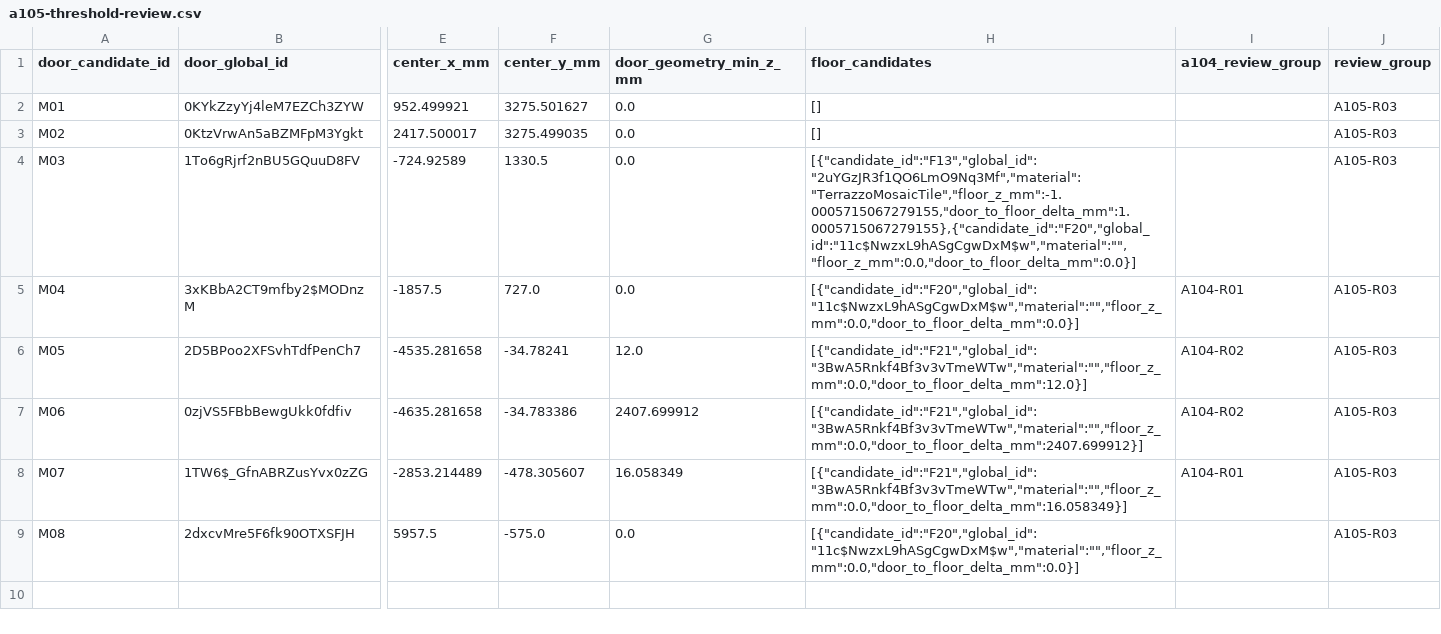
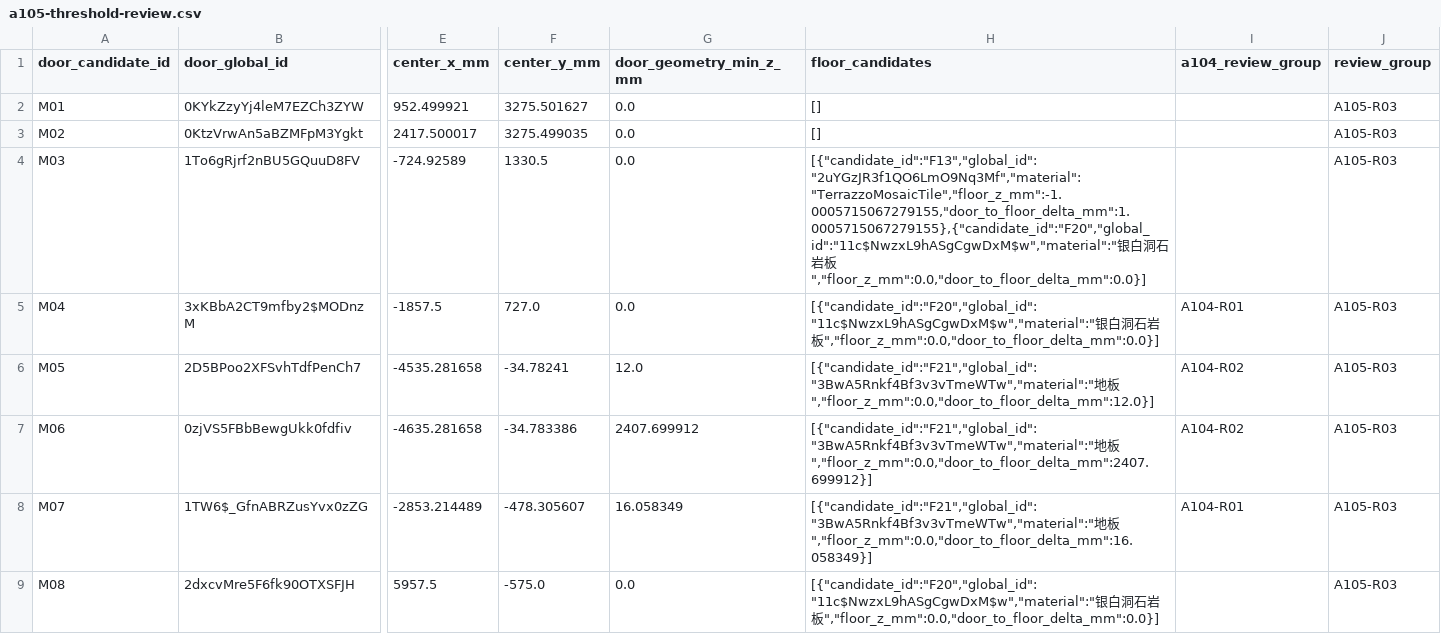
Before and after one commit to Weihan96/2504-GBTB-Yanlord-Zhuhai, a CSV file: pipeline/decisions/a105-threshold-review.csv, drawn as a sheet; only a part is shown, gaps mark what is left out; the diff names each change by its address in the sheet, - before the commit and + after, or states it on an @@ line.

```diff
--- a/pipeline/decisions/a105-threshold-review.csv
+++ b/pipeline/decisions/a105-threshold-review.csv
-H4 (floor_candidates): [{"candidate_id":"F13","global_id":"2uYGzJR3f1QO6LmO9Nq3Mf","material":"TerrazzoMosaicTile","floor_z_mm":-1.0005715067279155,"door_to_floor_delta_mm":1.0005715067279155},{"candidate_id":"F20","global_id":"11c$NwzxL9hASgCgwDxM$w","material":"","floor_z_mm":0.0,"door_to_floor_delta_mm":0.0}]
+H4 (floor_candidates): [{"candidate_id":"F13","global_id":"2uYGzJR3f1QO6LmO9Nq3Mf","material":"TerrazzoMosaicTile","floor_z_mm":-1.0005715067279155,"door_to_floor_delta_mm":1.0005715067279155},{"candidate_id":"F20","global_id":"11c$NwzxL9hASgCgwDxM$w","material":"银白洞石岩板","floor_z_mm":0.0,"door_to_floor_delta_mm":0.0}]
-H5 (floor_candidates): [{"candidate_id":"F20","global_id":"11c$NwzxL9hASgCgwDxM$w","material":"","floor_z_mm":0.0,"door_to_floor_delta_mm":0.0}]
+H5 (floor_candidates): [{"candidate_id":"F20","global_id":"11c$NwzxL9hASgCgwDxM$w","material":"银白洞石岩板","floor_z_mm":0.0,"door_to_floor_delta_mm":0.0}]
-H6 (floor_candidates): [{"candidate_id":"F21","global_id":"3BwA5Rnkf4Bf3v3vTmeWTw","material":"","floor_z_mm":0.0,"door_to_floor_delta_mm":12.0}]
+H6 (floor_candidates): [{"candidate_id":"F21","global_id":"3BwA5Rnkf4Bf3v3vTmeWTw","material":"地板","floor_z_mm":0.0,"door_to_floor_delta_mm":12.0}]
-H7 (floor_candidates): [{"candidate_id":"F21","global_id":"3BwA5Rnkf4Bf3v3vTmeWTw","material":"","floor_z_mm":0.0,"door_to_floor_delta_mm":2407.699912}]
+H7 (floor_candidates): [{"candidate_id":"F21","global_id":"3BwA5Rnkf4Bf3v3vTmeWTw","material":"地板","floor_z_mm":0.0,"door_to_floor_delta_mm":2407.699912}]
-H8 (floor_candidates): [{"candidate_id":"F21","global_id":"3BwA5Rnkf4Bf3v3vTmeWTw","material":"","floor_z_mm":0.0,"door_to_floor_delta_mm":16.058349}]
+H8 (floor_candidates): [{"candidate_id":"F21","global_id":"3BwA5Rnkf4Bf3v3vTmeWTw","material":"地板","floor_z_mm":0.0,"door_to_floor_delta_mm":16.058349}]
-H9 (floor_candidates): [{"candidate_id":"F20","global_id":"11c$NwzxL9hASgCgwDxM$w","material":"","floor_z_mm":0.0,"door_to_floor_delta_mm":0.0}]
+H9 (floor_candidates): [{"candidate_id":"F20","global_id":"11c$NwzxL9hASgCgwDxM$w","material":"银白洞石岩板","floor_z_mm":0.0,"door_to_floor_delta_mm":0.0}]
```
Also changed, not shown: pipeline/decisions/a103-wall-status-review.csv, pipeline/decisions/a104-door-window-review.csv, 24 other files.
